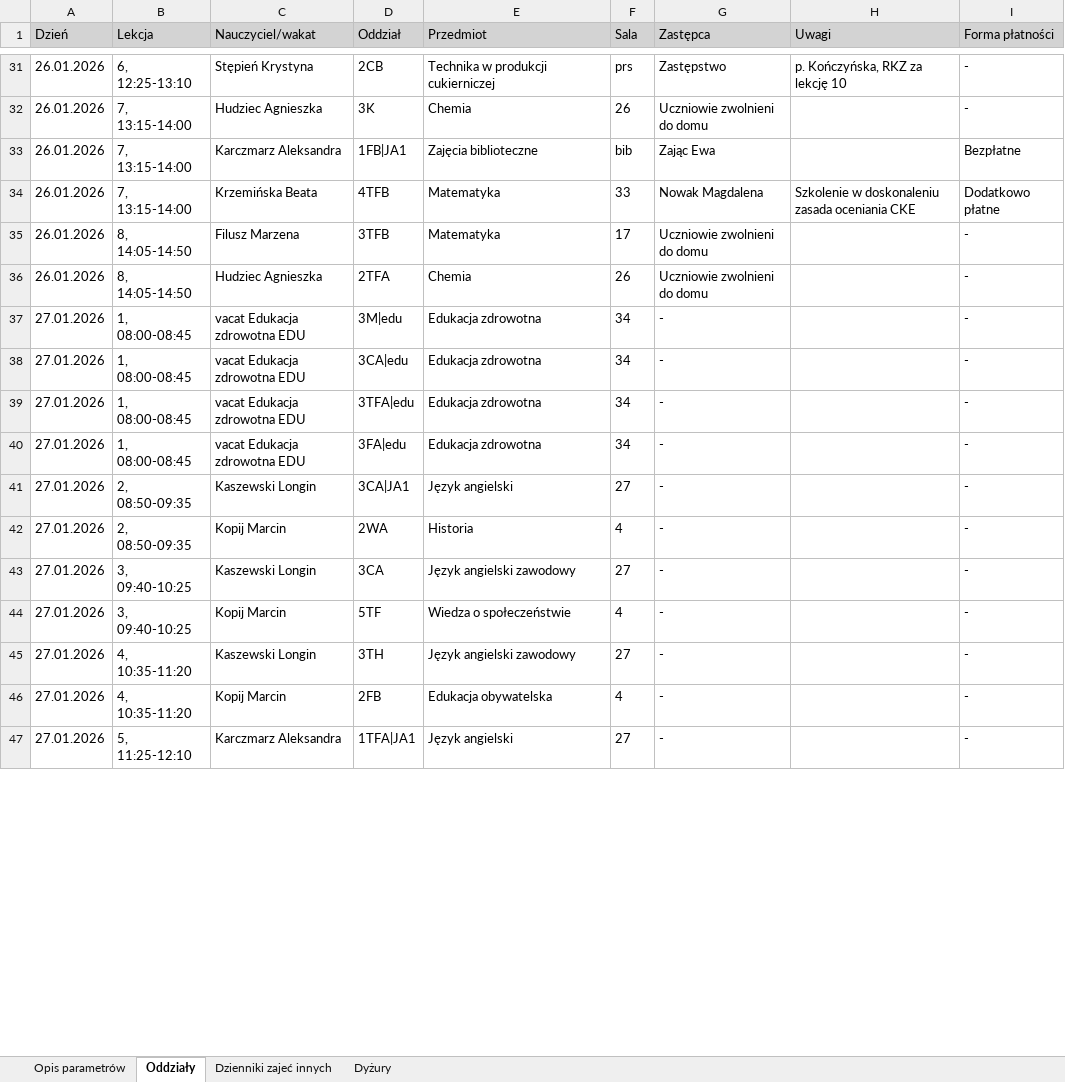
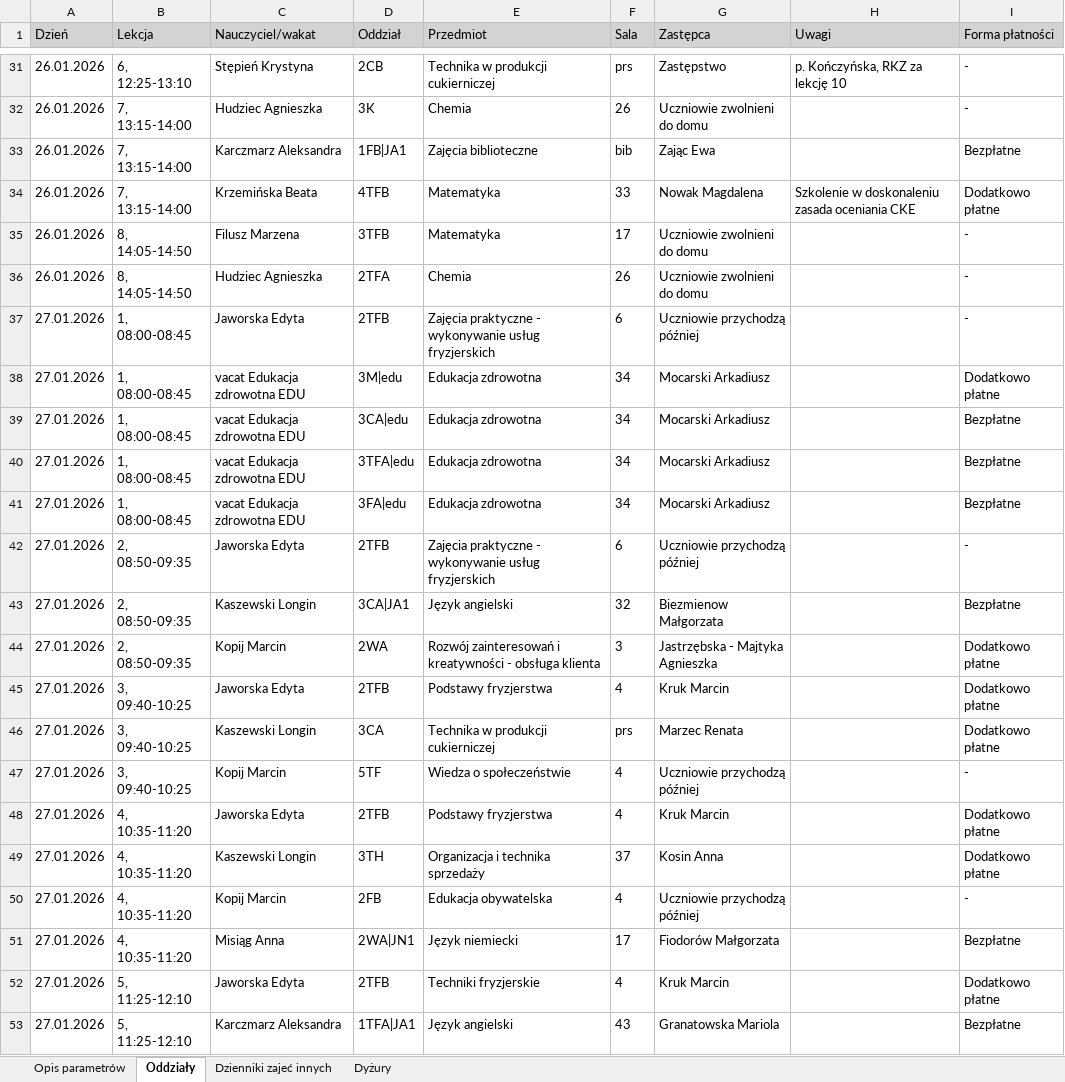
Before and after one commit to adeodatus11/zastepstwa, an Excel workbook: zastepstwa.xlsx, sheet Oddziały, drawn as a sheet; only a part is shown, gaps mark what is left out; values as stored, in another font and other column widths than the file's, no borders; addresses are those after the commit; the diff covers the shown part only; the diff names each change by its address in the sheet, - before the commit and + after, or states it on an @@ line.

```diff
--- a/zastepstwa.xlsx (sheet Oddziały)
+++ b/zastepstwa.xlsx (sheet Oddziały)
+row 37: 27.01.2026 | 1, 08:00-08:45 | Jaworska Edyta | 2TFB | Zajęcia praktyczne - wykonywanie usług fryzjerskich | 6 | Uczniowie przychodzą później |  | -
-G38:G41 (Zastępca): -
+G38:G41 (Zastępca): Mocarski Arkadiusz
-I38 (Forma płatności): -
+I38 (Forma płatności): Dodatkowo płatne
-I39:I41 (Forma płatności): -
+I39:I41 (Forma płatności): Bezpłatne
+row 42: 27.01.2026 | 2, 08:50-09:35 | Jaworska Edyta | 2TFB | Zajęcia praktyczne - wykonywanie usług fryzjerskich | 6 | Uczniowie przychodzą później |  | -
-F43 (Sala): 27
+F43 (Sala): 32
-G43 (Zastępca): -
+G43 (Zastępca): Biezmienow Małgorzata
-I43 (Forma płatności): -
+I43 (Forma płatności): Bezpłatne
-E44 (Przedmiot): Historia
+E44 (Przedmiot): Rozwój zainteresowań i kreatywności - obsługa klienta
-F44 (Sala): 4
+F44 (Sala): 3
-G44 (Zastępca): -
+G44 (Zastępca): Jastrzębska - Majtyka Agnieszka
-I44 (Forma płatności): -
+I44 (Forma płatności): Dodatkowo płatne
+row 45: 27.01.2026 | 3, 09:40-10:25 | Jaworska Edyta | 2TFB | Podstawy fryzjerstwa | 4 | Kruk Marcin |  | Dodatkowo płatne
-E46 (Przedmiot): Język angielski zawodowy
+E46 (Przedmiot): Technika w produkcji cukierniczej
-F46 (Sala): 27
+F46 (Sala): prs
-G46 (Zastępca): -
+G46 (Zastępca): Marzec Renata
-I46 (Forma płatności): -
+I46 (Forma płatności): Dodatkowo płatne
-G47 (Zastępca): -
+G47 (Zastępca): Uczniowie przychodzą później
+row 48: 27.01.2026 | 4, 10:35-11:20 | Jaworska Edyta | 2TFB | Podstawy fryzjerstwa | 4 | Kruk Marcin |  | Dodatkowo płatne
-E49 (Przedmiot): Język angielski zawodowy
+E49 (Przedmiot): Organizacja i technika sprzedaży
-F49 (Sala): 27
+F49 (Sala): 37
-G49 (Zastępca): -
+G49 (Zastępca): Kosin Anna
-I49 (Forma płatności): -
+I49 (Forma płatności): Dodatkowo płatne
-G50 (Zastępca): -
+G50 (Zastępca): Uczniowie przychodzą później
+row 51: 27.01.2026 | 4, 10:35-11:20 | Misiąg Anna | 2WA|JN1 | Język niemiecki | 17 | Fiodorów Małgorzata |  | Bezpłatne
+row 52: 27.01.2026 | 5, 11:25-12:10 | Jaworska Edyta | 2TFB | Techniki fryzjerskie | 4 | Kruk Marcin |  | Dodatkowo płatne
-F53 (Sala): 27
+F53 (Sala): 43
-G53 (Zastępca): -
+G53 (Zastępca): Granatowska Mariola
-I53 (Forma płatności): -
+I53 (Forma płatności): Bezpłatne
```
Also changed, not shown: other rows of this sheet, sheet Dyżury, sheet Dzienniki zajeć innych, sheet Opis parametrów, InformacjeOPrzeniesieniach.xlsx.
